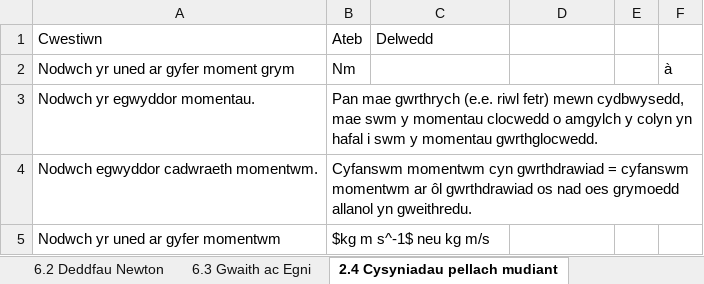
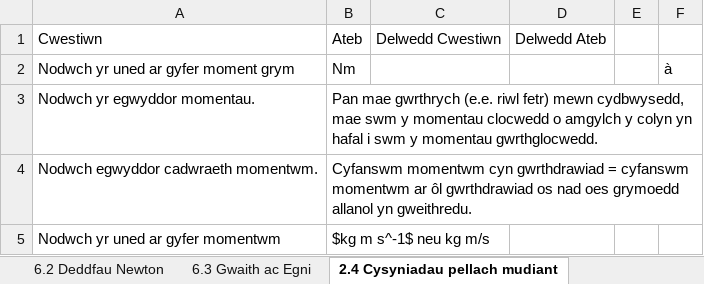
Before and after one commit to GwyddonTryfan/CardiauFflach-TGAU, an Excel workbook: CardiauFflachFfiseg.xlsx, sheet 2.4 Cysyniadau pellach mudiant, drawn as a sheet; values as stored, in another font and other column widths than the file's, no borders; the diff names each change by its address in the sheet, - before the commit and + after, or states it on an @@ line.

```diff
--- a/CardiauFflachFfiseg.xlsx (sheet 2.4 Cysyniadau pellach mudiant)
+++ b/CardiauFflachFfiseg.xlsx (sheet 2.4 Cysyniadau pellach mudiant)
-C1: Delwedd
+C1: Delwedd Cwestiwn
-D1: (empty)
+D1: Delwedd Ateb
```
Also changed, not shown: sheet 6.4 Sêr a phlanedau, sheet 6.6 Hanner Oes, sheet 6.3 Gwaith ac Egni, sheet 6.2 Deddfau Newton, sheet 2.6 Y Bydysawd, sheet 6.5 Mathau o belydriad, 1 more sheet.
